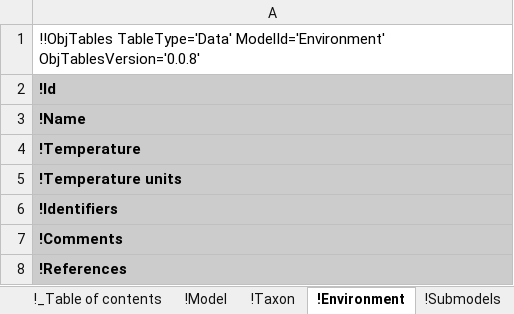
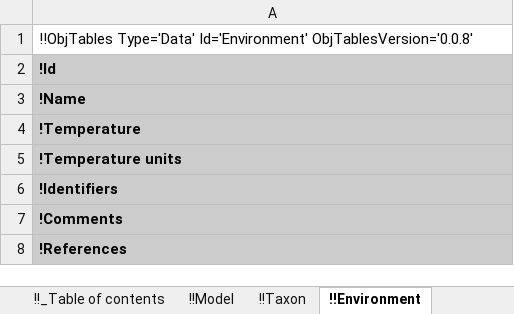
Before and after one commit to KarrLab/rand_wc_model_gen, an Excel workbook: rand_wc_model_gen/model_gen/model_2.xlsx, sheet !!Environment, drawn as a sheet; values as stored, in another font and other column widths than the file's, no borders; the diff names each change by its address in the sheet, - before the commit and + after, or states it on an @@ line.

Commit message:
updating for obj_tables

```diff
--- a/rand_wc_model_gen/model_gen/model_2.xlsx (sheet !!Environment)
+++ b/rand_wc_model_gen/model_gen/model_2.xlsx (sheet !!Environment)
-sheet tab: !_Table of contents
+sheet tab: !!_Table of contents
-sheet tab: !Model
+sheet tab: !!Model
-sheet tab: !Taxon
+sheet tab: !!Taxon
-sheet tab: !Environment
+sheet tab: !!Environment
-A1: !!ObjTables TableType='Data' ModelId='Environment' ObjTablesVersion='0.0.8'
+A1: !!ObjTables Type='Data' Id='Environment' ObjTablesVersion='0.0.8'
```
Also changed, not shown: sheet !!_Table of contents, sheet !!Taxon, sheet !!Observation sets, sheet !!Observables, sheet !!Stop conditions, sheet !!Submodels, 17 more sheets, other sheet tabs, rand_wc_model_gen/model_gen/model.xlsx.
